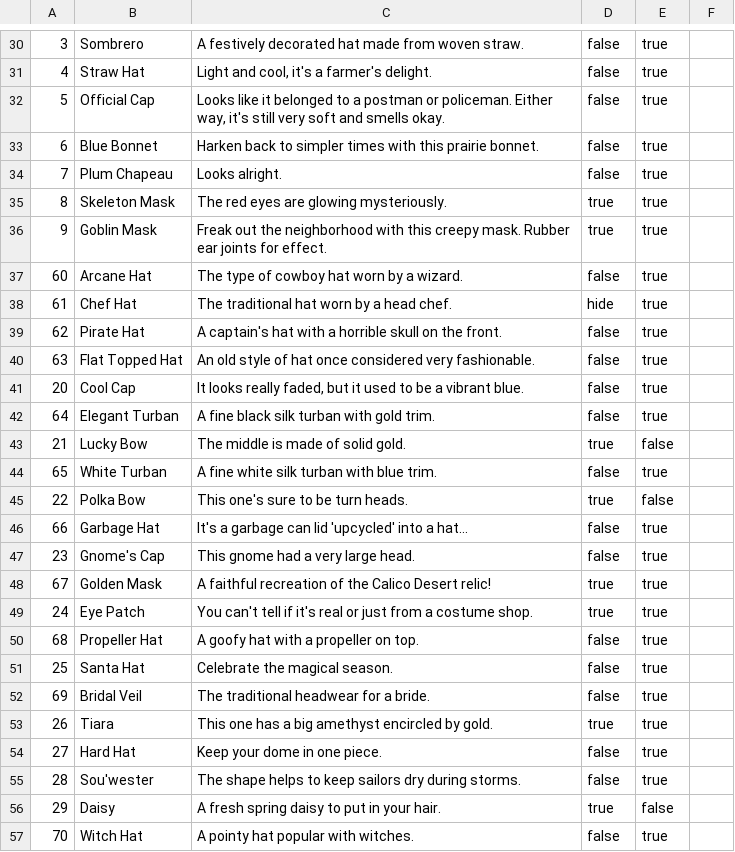
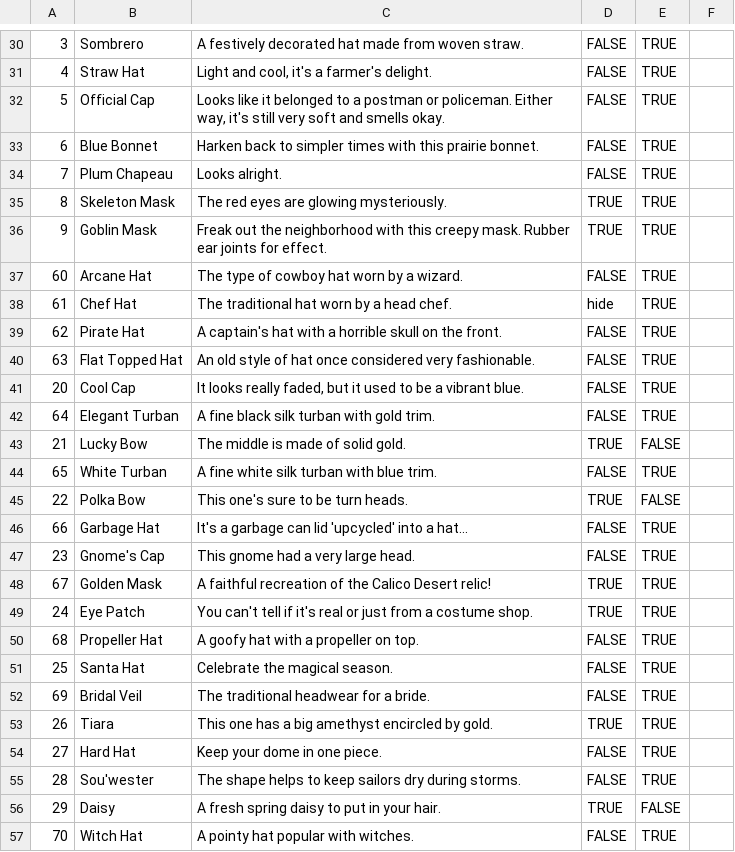
Before and after one commit to aftonsteps/stardewdata, a CSV file: Hats.csv, drawn as a sheet; only a part is shown, gaps mark what is left out; the diff covers the shown part only.

```diff
--- a/Hats.csv
+++ b/Hats.csv
@@ -30,28 +30,28 @@
-"3","Sombrero","A festively decorated hat made from woven straw.","false","true"
-"4","Straw Hat","Light and cool, it's a farmer's delight.","false","true"
-"5","Official Cap","Looks like it belonged to a postman or policeman. Either way, it's still very soft and smells okay.","false","true"
-"6","Blue Bonnet","Harken back to simpler times with this prairie bonnet.","false","true"
-"7","Plum Chapeau","Looks alright.","false","true"
-"8","Skeleton Mask","The red eyes are glowing mysteriously.","true","true"
-"9","Goblin Mask","Freak out the neighborhood with this creepy mask. Rubber ear joints for effect.","true","true"
-"60","Arcane Hat","The type of cowboy hat worn by a wizard.","false","true"
-"61","Chef Hat","The traditional hat worn by a head chef.","hide","true"
-"62","Pirate Hat","A captain's hat with a horrible skull on the front.","false","true"
-"63","Flat Topped Hat","An old style of hat once considered very fashionable.","false","true"
-"20","Cool Cap","It looks really faded, but it used to be a vibrant blue.","false","true"
-"64","Elegant Turban","A fine black silk turban with gold trim.","false","true"
-"21","Lucky Bow","The middle is made of solid gold.","true","false"
-"65","White Turban","A fine white silk turban with blue trim.","false","true"
-"22","Polka Bow","This one's sure to be turn heads.","true","false"
-"66","Garbage Hat","It's a garbage can lid 'upcycled' into a hat...","false","true"
-"23","Gnome's Cap","This gnome had a very large head.","false","true"
-"67","Golden Mask","A faithful recreation of the Calico Desert relic!","true","true"
-"24","Eye Patch","You can't tell if it's real or just from a costume shop.","true","true"
-"68","Propeller Hat","A goofy hat with a propeller on top.","false","true"
-"25","Santa Hat","Celebrate the magical season.","false","true"
-"69","Bridal Veil","The traditional headwear for a bride.","false","true"
-"26","Tiara","This one has a big amethyst encircled by gold.","true","true"
-"27","Hard Hat","Keep your dome in one piece.","false","true"
-"28","Sou'wester","The shape helps to keep sailors dry during storms.","false","true"
-"29","Daisy","A fresh spring daisy to put in your hair.","true","false"
-"70","Witch Hat","A pointy hat popular with witches.","false","true"
+3,Sombrero,A festively decorated hat made from woven straw.,FALSE,TRUE,
+4,Straw Hat,"Light and cool, it's a farmer's delight.",FALSE,TRUE,
+5,Official Cap,"Looks like it belonged to a postman or policeman. Either way, it's still very soft and smells okay.",FALSE,TRUE,
+6,Blue Bonnet,Harken back to simpler times with this prairie bonnet.,FALSE,TRUE,
+7,Plum Chapeau,Looks alright.,FALSE,TRUE,
+8,Skeleton Mask,The red eyes are glowing mysteriously.,TRUE,TRUE,
+9,Goblin Mask,Freak out the neighborhood with this creepy mask. Rubber ear joints for effect.,TRUE,TRUE,
+60,Arcane Hat,The type of cowboy hat worn by a wizard.,FALSE,TRUE,
+61,Chef Hat,The traditional hat worn by a head chef.,hide,TRUE,
+62,Pirate Hat,A captain's hat with a horrible skull on the front.,FALSE,TRUE,
+63,Flat Topped Hat,An old style of hat once considered very fashionable.,FALSE,TRUE,
+20,Cool Cap,"It looks really faded, but it used to be a vibrant blue.",FALSE,TRUE,
+64,Elegant Turban,A fine black silk turban with gold trim.,FALSE,TRUE,
+21,Lucky Bow,The middle is made of solid gold.,TRUE,FALSE,
+65,White Turban,A fine white silk turban with blue trim.,FALSE,TRUE,
+22,Polka Bow,This one's sure to be turn heads.,TRUE,FALSE,
+66,Garbage Hat,It's a garbage can lid 'upcycled' into a hat...,FALSE,TRUE,
+23,Gnome's Cap,This gnome had a very large head.,FALSE,TRUE,
+67,Golden Mask,A faithful recreation of the Calico Desert relic!,TRUE,TRUE,
+24,Eye Patch,You can't tell if it's real or just from a costume shop.,TRUE,TRUE,
+68,Propeller Hat,A goofy hat with a propeller on top.,FALSE,TRUE,
+25,Santa Hat,Celebrate the magical season.,FALSE,TRUE,
+69,Bridal Veil,The traditional headwear for a bride.,FALSE,TRUE,
+26,Tiara,This one has a big amethyst encircled by gold.,TRUE,TRUE,
+27,Hard Hat,Keep your dome in one piece.,FALSE,TRUE,
+28,Sou'wester,The shape helps to keep sailors dry during storms.,FALSE,TRUE,
+29,Daisy,A fresh spring daisy to put in your hair.,TRUE,FALSE,
+70,Witch Hat,A pointy hat popular with witches.,FALSE,TRUE,
```
Also changed, not shown: 85 edited cells elsewhere in this file, 4 other files.
